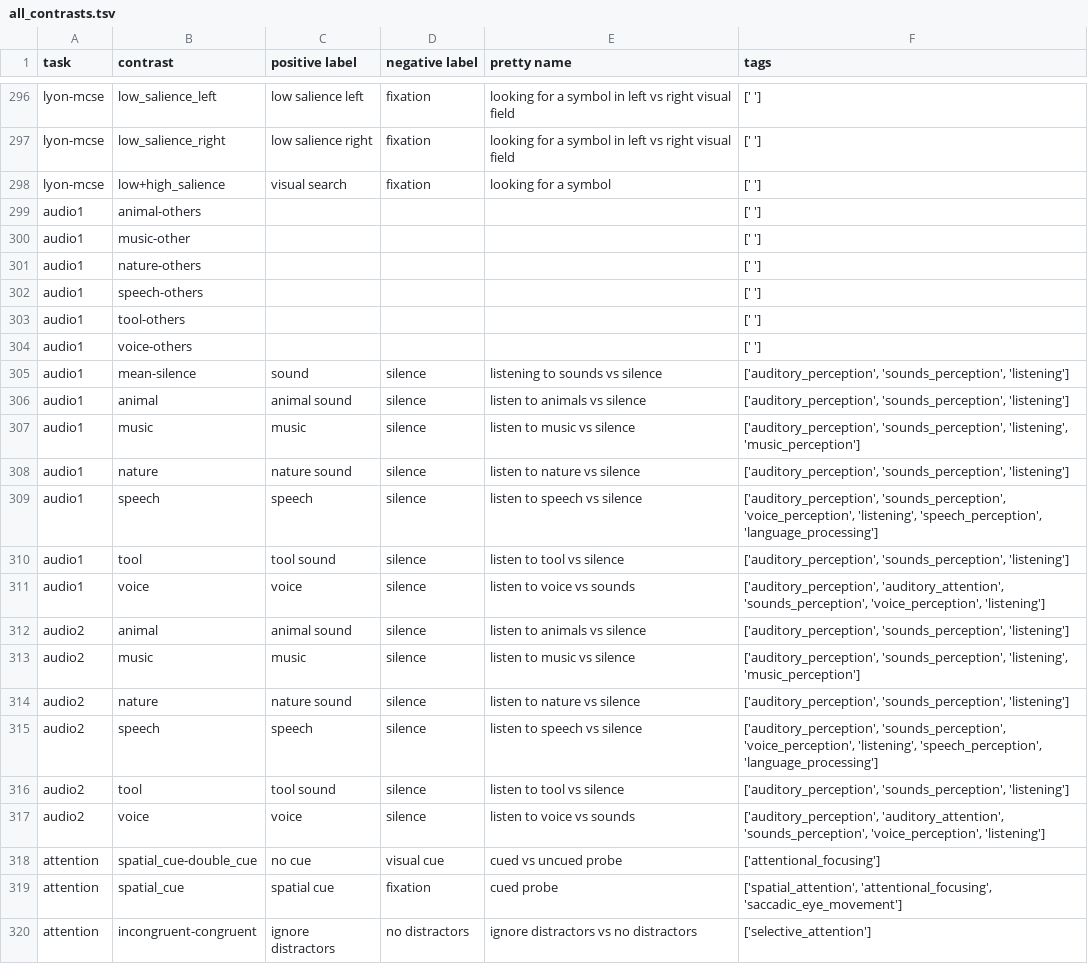
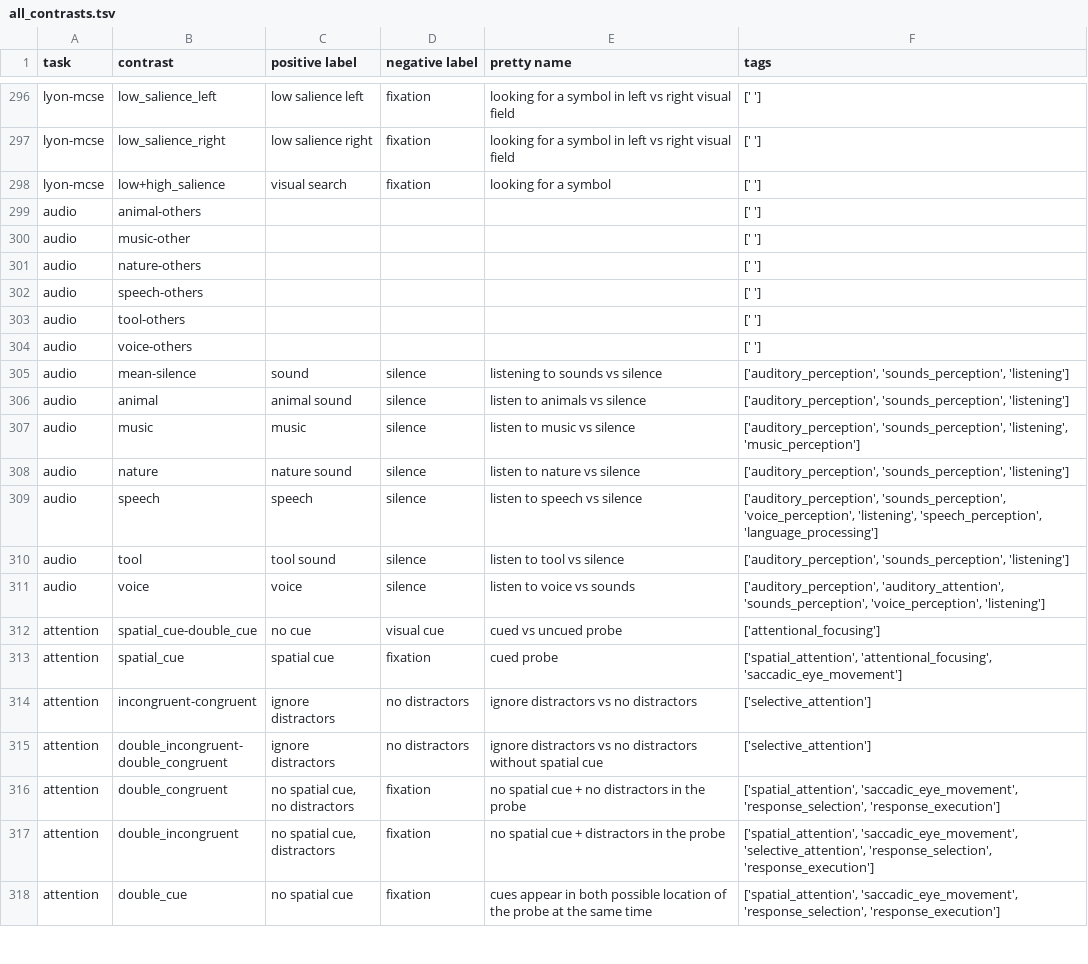
Before and after one commit to individual-brain-charting/public_analysis_code, a TSV file: ibc_data/all_contrasts.tsv, drawn as a sheet; only a part is shown, gaps mark what is left out; the shorter side is filled out with more unchanged rows.

Commit message:
Cleaning names for audio task

```diff
--- a/ibc_data/all_contrasts.tsv
+++ b/ibc_data/all_contrasts.tsv
@@ -298,21 +298,15 @@ lyon-mcse	low_salience_right	low salience right	fixation	looking for a symbol in
 lyon-mcse	low+high_salience	visual search	fixation	looking for a symbol	[' ']
-audio1	animal-others				[' ']
-audio1	music-other				[' ']
-audio1	nature-others				[' ']
-audio1	speech-others				[' ']
-audio1	tool-others				[' ']
-audio1	voice-others				[' ']
-audio1	mean-silence	sound	silence	listening to sounds vs silence	['auditory_perception', 'sounds_perception', 'listening']
-audio1	animal	animal sound	silence	listen to animals vs silence	['auditory_perception', 'sounds_perception', 'listening']
-audio1	music	music	silence	listen to music vs silence	['auditory_perception', 'sounds_perception', 'listening', 'music_perception']
-audio1	nature	nature sound	silence	listen to nature vs silence	['auditory_perception', 'sounds_perception', 'listening']
-audio1	speech	speech	silence	listen to speech vs silence	['auditory_perception', 'sounds_perception', 'voice_perception', 'listening', 'speech_perception', 'language_processing']
-audio1	tool	tool sound	silence	listen to tool vs silence	['auditory_perception', 'sounds_perception', 'listening']
-audio1	voice	voice	silence	listen to voice vs sounds 	['auditory_perception', 'auditory_attention', 'sounds_perception', 'voice_perception', 'listening']
-audio2	animal	animal sound	silence	listen to animals vs silence	['auditory_perception', 'sounds_perception', 'listening']
-audio2	music	music	silence	listen to music vs silence	['auditory_perception', 'sounds_perception', 'listening', 'music_perception']
-audio2	nature	nature sound	silence	listen to nature vs silence	['auditory_perception', 'sounds_perception', 'listening']
-audio2	speech	speech	silence	listen to speech vs silence	['auditory_perception', 'sounds_perception', 'voice_perception', 'listening', 'speech_perception', 'language_processing']
-audio2	tool	tool sound	silence	listen to tool vs silence	['auditory_perception', 'sounds_perception', 'listening']
-audio2	voice	voice	silence	listen to voice vs sounds 	['auditory_perception', 'auditory_attention', 'sounds_perception', 'voice_perception', 'listening']
+audio	animal-others				[' ']
+audio	music-other				[' ']
+audio	nature-others				[' ']
+audio	speech-others				[' ']
+audio	tool-others				[' ']
+audio	voice-others				[' ']
+audio	mean-silence	sound	silence	listening to sounds vs silence	['auditory_perception', 'sounds_perception', 'listening']
+audio	animal	animal sound	silence	listen to animals vs silence	['auditory_perception', 'sounds_perception', 'listening']
+audio	music	music	silence	listen to music vs silence	['auditory_perception', 'sounds_perception', 'listening', 'music_perception']
+audio	nature	nature sound	silence	listen to nature vs silence	['auditory_perception', 'sounds_perception', 'listening']
+audio	speech	speech	silence	listen to speech vs silence	['auditory_perception', 'sounds_perception', 'voice_perception', 'listening', 'speech_perception', 'language_processing']
+audio	tool	tool sound	silence	listen to tool vs silence	['auditory_perception', 'sounds_perception', 'listening']
+audio	voice	voice	silence	listen to voice vs sounds 	['auditory_perception', 'auditory_attention', 'sounds_perception', 'voice_perception', 'listening']
 attention	spatial_cue-double_cue	no cue	visual cue	cued vs uncued probe	['attentional_focusing']
```
Also changed, not shown: ibc_data/main_contrasts.tsv, 4 other files.
